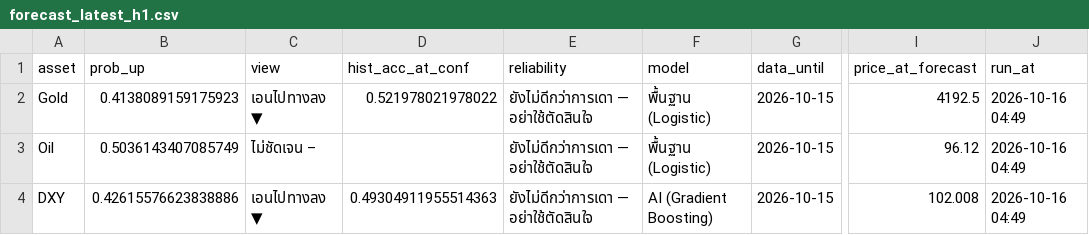
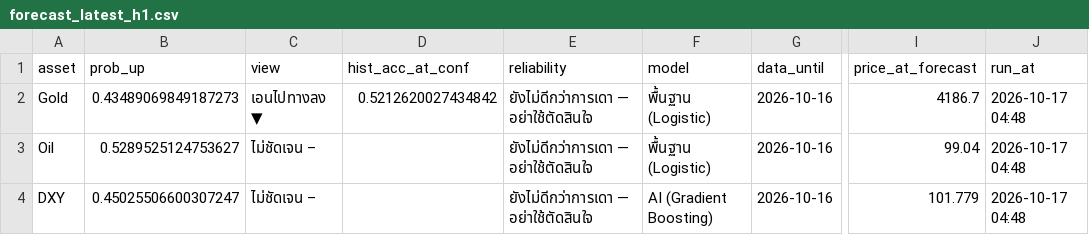
Before and after one commit to amonaipitf-ai/trading-ml, a CSV file: output/forecast_latest_h1.csv, drawn as a sheet; only a part is shown, gaps mark what is left out; the diff names each change by its address in the sheet, - before the commit and + after, or states it on an @@ line.

```diff
--- a/output/forecast_latest_h1.csv
+++ b/output/forecast_latest_h1.csv
-B2 (prob_up): 0.4138089159175923
+B2 (prob_up): 0.43489069849187273
-D2 (hist_acc_at_conf): 0.521978021978022
+D2 (hist_acc_at_conf): 0.5212620027434842
-G2:G4 (data_until): 2026-10-15
+G2:G4 (data_until): 2026-10-16
-I2 (price_at_forecast): 4192.5
+I2 (price_at_forecast): 4186.7
-J2:J4 (run_at): 2026-10-16 04:49
+J2:J4 (run_at): 2026-10-17 04:48
-B3 (prob_up): 0.5036143407085749
+B3 (prob_up): 0.5289525124753627
-I3 (price_at_forecast): 96.12
+I3 (price_at_forecast): 99.04
-B4 (prob_up): 0.42615576623838886
+B4 (prob_up): 0.45025506600307247
-C4 (view): เอนไปทางลง ▼
+C4 (view): ไม่ชัดเจน –
-D4 (hist_acc_at_conf): 0.49304911955514363
+D4 (hist_acc_at_conf): (empty)
-I4 (price_at_forecast): 102.008
+I4 (price_at_forecast): 101.779
```
Also changed, not shown: data/forecast_log.csv, data/prices.csv, 12 other files.
